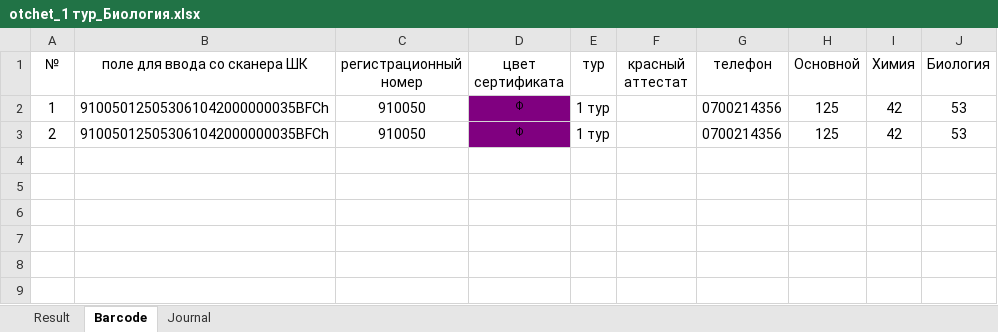
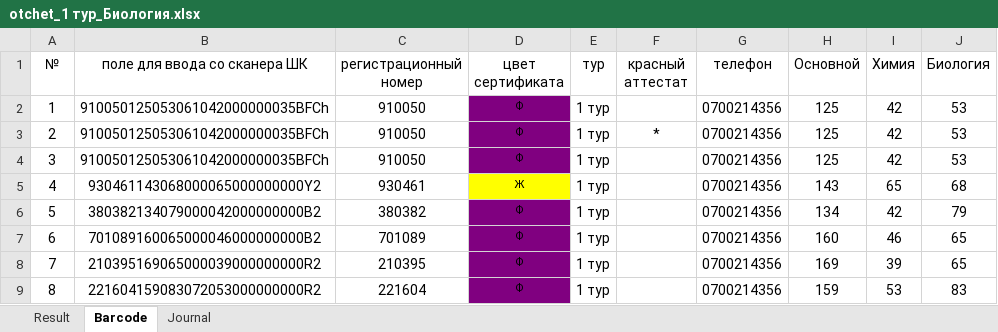
Before and after one commit to serjt/ort, an Excel workbook: static_in_env/media_root/otchet_1 тур_Биология.xlsx, sheet Barcode, drawn as a sheet; values as stored, in another font and other column widths than the file's, no borders; the diff names each change by its address in the sheet, - before the commit and + after, or states it on an @@ line.

```diff
--- a/static_in_env/media_root/otchet_1 тур_Биология.xlsx (sheet Barcode)
+++ b/static_in_env/media_root/otchet_1 тур_Биология.xlsx (sheet Barcode)
-F3 (красный аттестат): (empty)
+F3 (красный аттестат): *
+row 4: 3 | 910050125053061042000000035BFCh | 910050 | Ф | 1 тур |  | 0700214356 | 125 | 42 | 53
+row 5: 4 | 930461143068000065000000000Y2 | 930461 | Ж | 1 тур |  | 0700214356 | 143 | 65 | 68
+row 6: 5 | 380382134079000042000000000B2 | 380382 | Ф | 1 тур |  | 0700214356 | 134 | 42 | 79
+row 7: 6 | 701089160065000046000000000B2 | 701089 | Ф | 1 тур |  | 0700214356 | 160 | 46 | 65
+row 8: 7 | 210395169065000039000000000R2 | 210395 | Ф | 1 тур |  | 0700214356 | 169 | 39 | 65
+row 9: 8 | 221604159083072053000000000R2 | 221604 | Ф | 1 тур |  | 0700214356 | 159 | 53 | 83
```
Also changed, not shown: sheet Result, 8 other files.
